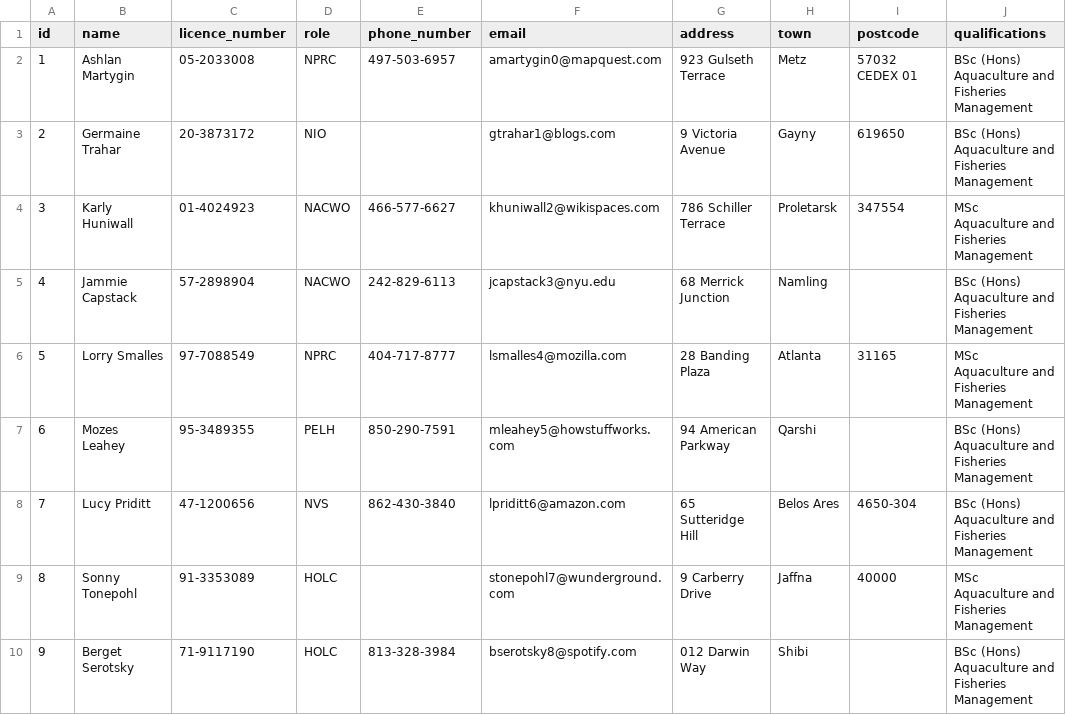
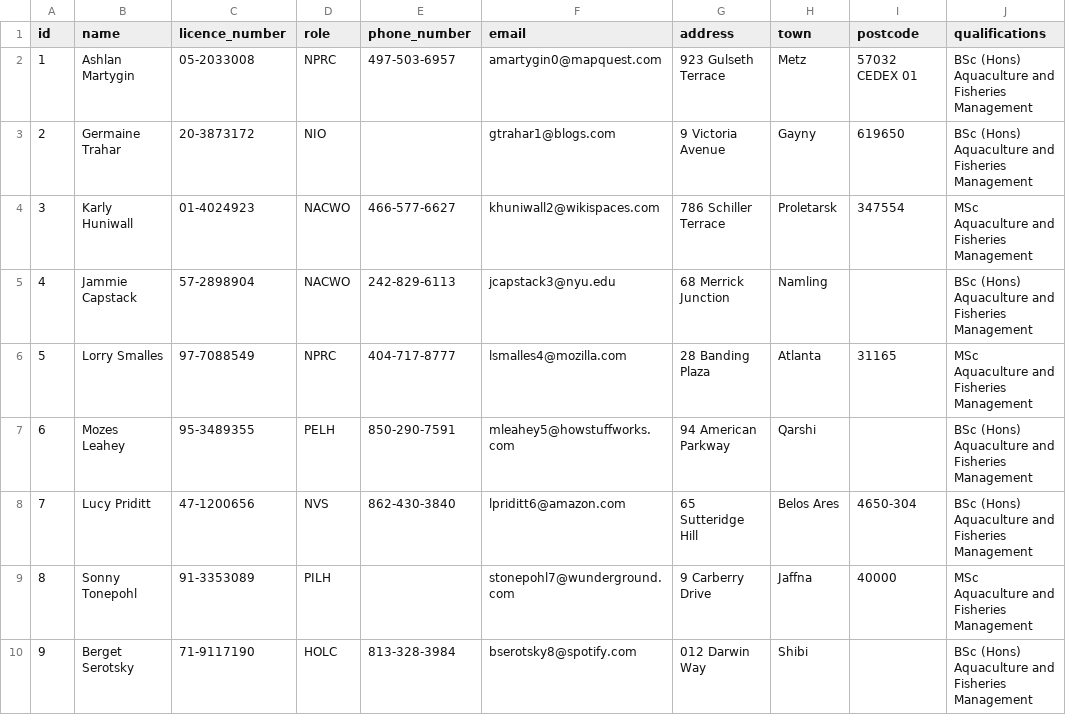
Before and after one commit to UKHomeOffice/asl-prototypes, a CSV file: data/people.csv, drawn as a sheet; only a part is shown; the diff covers the shown part only; the diff names each change by its address in the sheet, - before the commit and + after, or states it on an @@ line.

Commit message:
Removed licence types from filters, added PPLH and PILH

```diff
--- a/data/people.csv
+++ b/data/people.csv
-D9 (role): HOLC
+D9 (role): PILH
```
Also changed, not shown: 8 edited cells elsewhere in this file, 2 other files.
